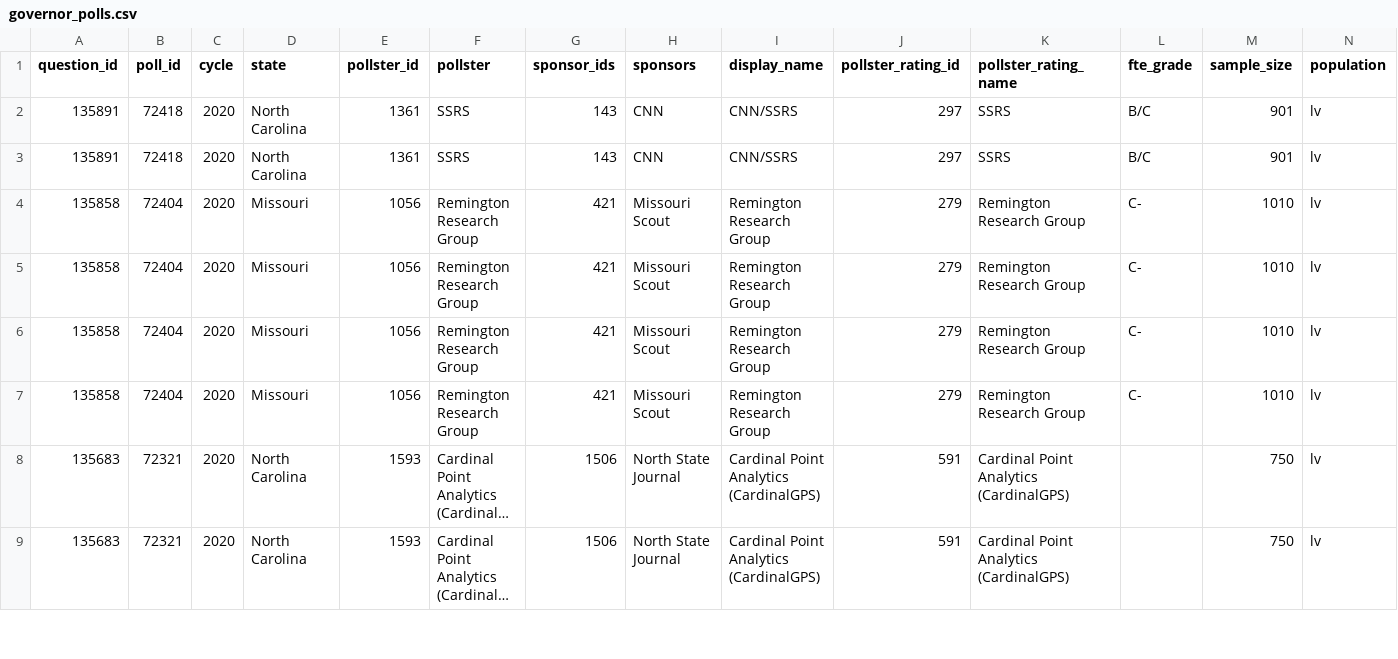
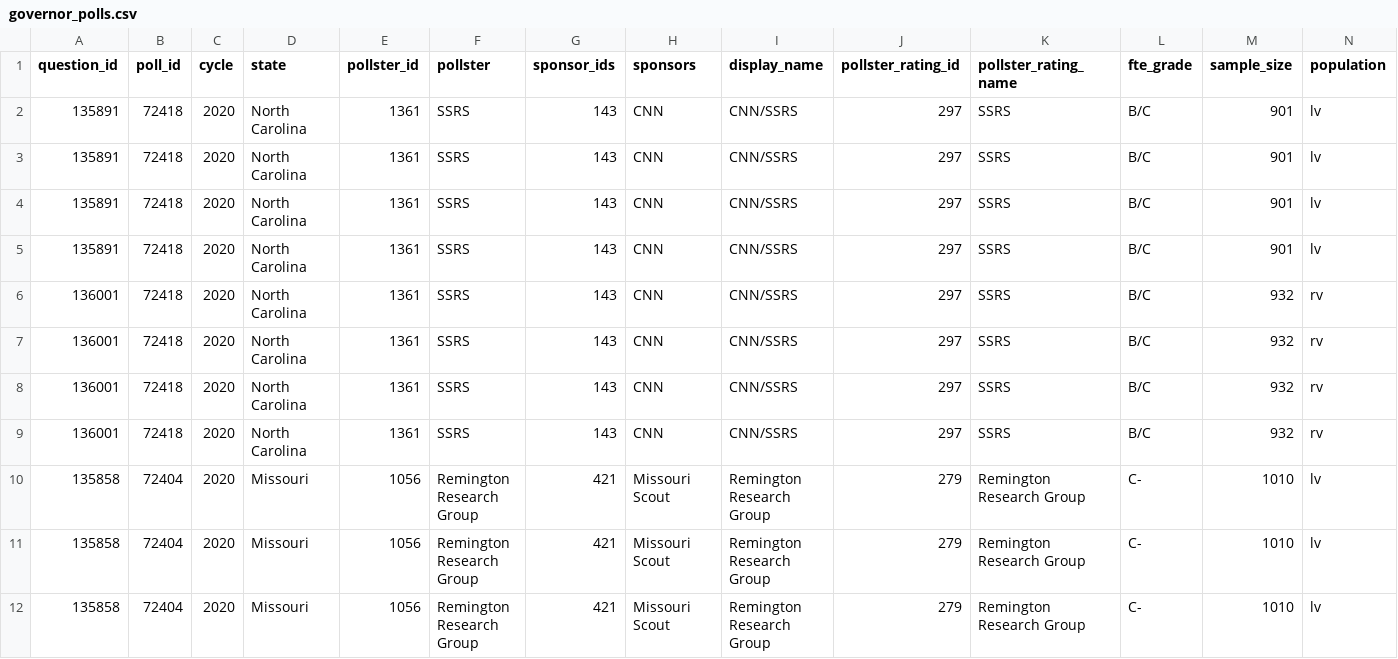
Before and after one commit to simonw/fivethirtyeight-polls, a CSV file: governor_polls.csv, drawn as a sheet; only a part is shown; the shorter side is filled out with more unchanged rows; long unchanged cells end in …; rows hold the shown columns only; the diff names each change by its address in the sheet, - before the commit and + after, or states it on an @@ line.

```diff
--- a/governor_polls.csv
+++ b/governor_polls.csv
+row 4: 135891 | 72418 | 2020 | North Carolina | 1361 | SSRS | 143 | CNN | CNN/SSRS | 297 | SSRS | B/C | 901 | lv
+row 5: 135891 | 72418 | 2020 | North Carolina | 1361 | SSRS | 143 | CNN | CNN/SSRS | 297 | SSRS | B/C | 901 | lv
+row 6: 136001 | 72418 | 2020 | North Carolina | 1361 | SSRS | 143 | CNN | CNN/SSRS | 297 | SSRS | B/C | 932 | rv
+row 7: 136001 | 72418 | 2020 | North Carolina | 1361 | SSRS | 143 | CNN | CNN/SSRS | 297 | SSRS | B/C | 932 | rv
+row 8: 136001 | 72418 | 2020 | North Carolina | 1361 | SSRS | 143 | CNN | CNN/SSRS | 297 | SSRS | B/C | 932 | rv
+row 9: 136001 | 72418 | 2020 | North Carolina | 1361 | SSRS | 143 | CNN | CNN/SSRS | 297 | SSRS | B/C | 932 | rv
```
Also changed, not shown: house_polls.csv, 1 other file.
